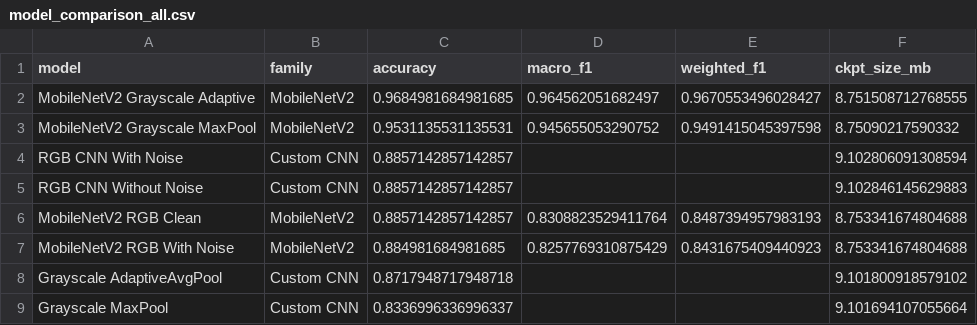
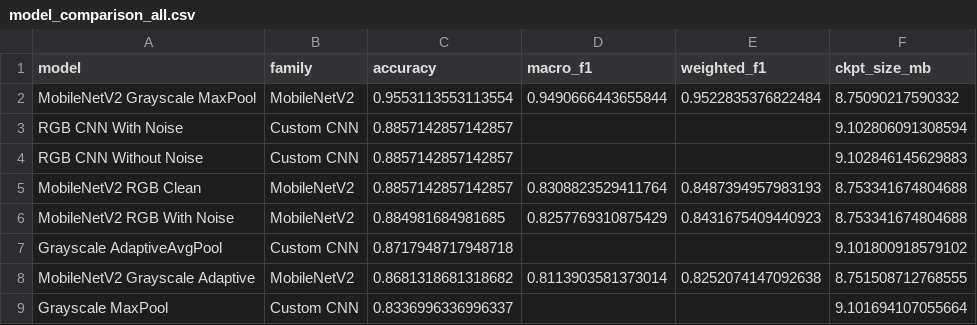
Before and after one commit to diotsonev91/data-science-course, a CSV file: experiments/results/model_comparison_all.csv, drawn as a sheet.

```diff
--- a/experiments/results/model_comparison_all.csv
+++ b/experiments/results/model_comparison_all.csv
@@ -1,4 +1,3 @@
 model,family,accuracy,macro_f1,weighted_f1,ckpt_size_mb
-MobileNetV2 Grayscale Adaptive,MobileNetV2,0.9684981684981685,0.964562051682497,0.9670553496028427,8.751508712768555
-MobileNetV2 Grayscale MaxPool,MobileNetV2,0.9531135531135531,0.945655053290752,0.9491415045397598,8.75090217590332
+MobileNetV2 Grayscale MaxPool,MobileNetV2,0.9553113553113554,0.9490666443655844,0.9522835376822484,8.75090217590332
 RGB CNN With Noise,Custom CNN,0.8857142857142857,,,9.102806091308594
@@ -8,2 +7,3 @@ MobileNetV2 RGB With Noise,MobileNetV2,0.884981684981685,0.8257769310875429,0.84
 Grayscale AdaptiveAvgPool,Custom CNN,0.8717948717948718,,,9.101800918579102
+MobileNetV2 Grayscale Adaptive,MobileNetV2,0.8681318681318682,0.8113903581373014,0.8252074147092638,8.751508712768555
 Grayscale MaxPool,Custom CNN,0.8336996336996337,,,9.101694107055664
```
Also changed, not shown: 15 other files.
